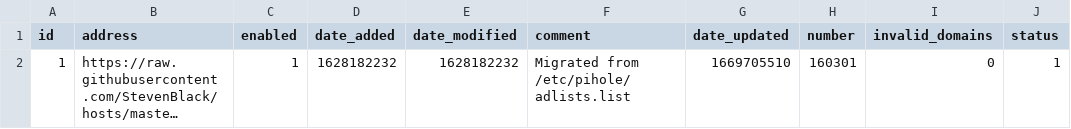
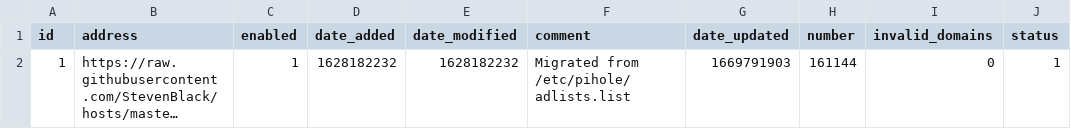
Before and after one commit to kmichels/my-pihole-lists, a CSV file: adlist.csv, drawn as a sheet; long unchanged cells end in …; the diff names each change by its address in the sheet, - before the commit and + after, or states it on an @@ line.

Commit message:
Updated November 30, 2022  7:00AM

```diff
--- a/adlist.csv
+++ b/adlist.csv
-G2 (date_updated): 1669705510
+G2 (date_updated): 1669791903
-H2 (number): 160301
+H2 (number): 161144
```
